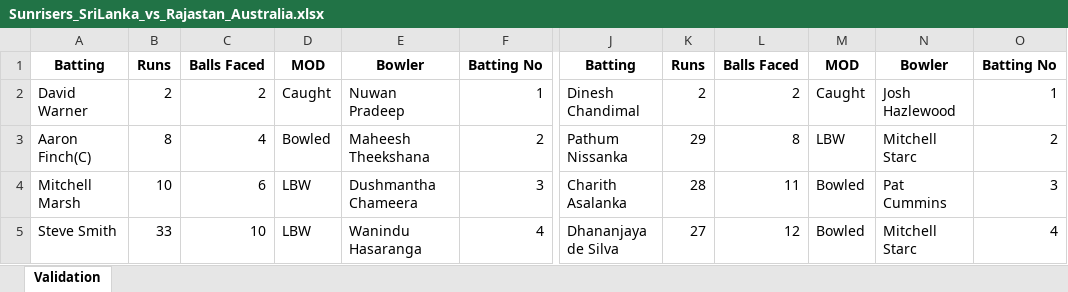
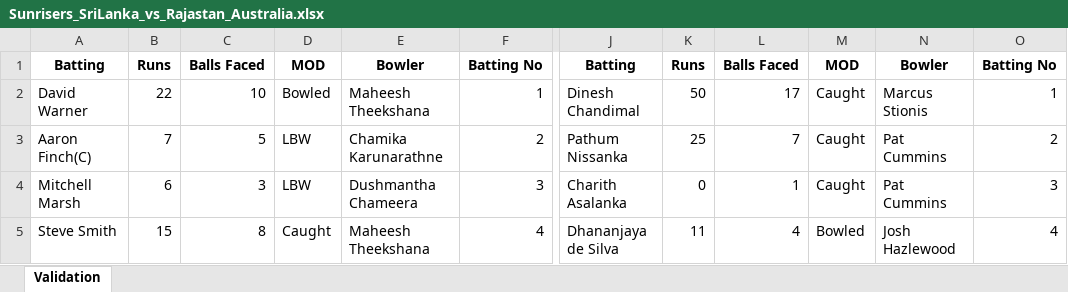
Before and after one commit to Nadun999/Cricket_Match_Simulator, an Excel workbook: tournament/matches/Sunrisers_SriLanka_vs_Rajastan_Australia.xlsx, sheet Validation, drawn as a sheet; only a part is shown, gaps mark what is left out; values as stored, in another font and other column widths than the file's, no borders; the diff covers the shown part only; the diff names each change by its address in the sheet, - before the commit and + after, or states it on an @@ line.

```diff
--- a/tournament/matches/Sunrisers_SriLanka_vs_Rajastan_Australia.xlsx (sheet Validation)
+++ b/tournament/matches/Sunrisers_SriLanka_vs_Rajastan_Australia.xlsx (sheet Validation)
-B2: 2
+B2: 22
-C2: 2
+C2: 10
-D2: Caught
+D2: Bowled
-E2: Nuwan Pradeep
+E2: Maheesh Theekshana
-K2: 2
+K2: 50
-L2: 2
+L2: 17
-N2: Josh Hazlewood
+N2: Marcus Stionis
-B3: 8
+B3: 7
-C3: 4
+C3: 5
-D3: Bowled
+D3: LBW
-E3: Maheesh Theekshana
+E3: Chamika Karunarathne
-K3: 29
+K3: 25
-L3: 8
+L3: 7
-M3: LBW
+M3: Caught
-N3: Mitchell Starc
+N3: Pat Cummins
-B4: 10
+B4: 6
-C4: 6
+C4: 3
-K4: 28
+K4: 0
-L4: 11
+L4: 1
-M4: Bowled
+M4: Caught
-B5: 33
+B5: 15
-C5: 10
+C5: 8
-D5: LBW
+D5: Caught
-E5: Wanindu Hasaranga
+E5: Maheesh Theekshana
-K5: 27
+K5: 11
-L5: 12
+L5: 4
-N5: Mitchell Starc
+N5: Josh Hazlewood
```
Also changed, not shown: 3 added rows, 3 removed rows and 75 edited cells elsewhere in this sheet, team_data/Delhi_NewZealand/Delhi_NewZealand.xlsx, tournament/matches/Punjab_Pakistan_vs_Rajastan_Australia.xlsx, 18 other files.
